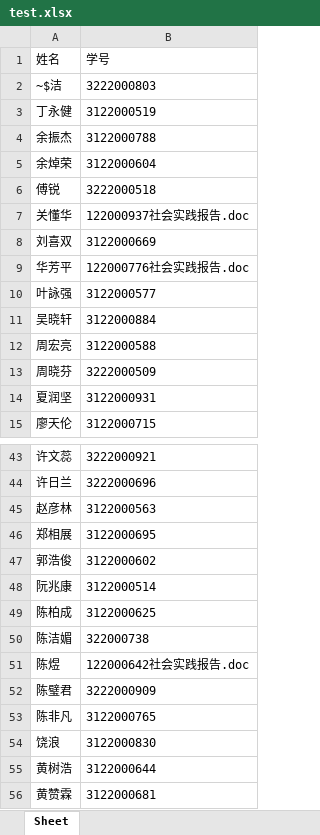
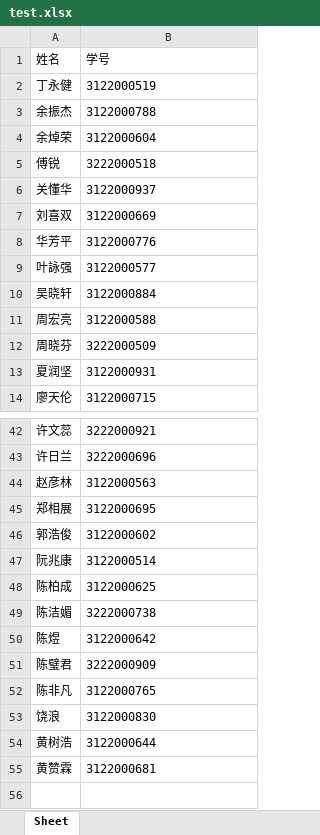
Before and after one commit to BILY5354/learn-python, an Excel workbook: test.xlsx, sheet Sheet, drawn as a sheet; only a part is shown, gaps mark what is left out; values as stored, in another font and other column widths than the file's, no borders; removed rows and columns are numbered as before the commit, all else as after; the diff names each change by its address in the sheet, - before the commit and + after, or states it on an @@ line.

```diff
--- a/test.xlsx (sheet Sheet)
+++ b/test.xlsx (sheet Sheet)
-row 2: ~$洁 | 3222000803
-B6 (学号): 122000937社会实践报告.doc
+B6 (学号): 3122000937
-B8 (学号): 122000776社会实践报告.doc
+B8 (学号): 3122000776
-B49 (学号): 322000738
+B49 (学号): 3222000738
-B50 (学号): 122000642社会实践报告.doc
+B50 (学号): 3122000642
```
Also changed, not shown: 12 other files.
